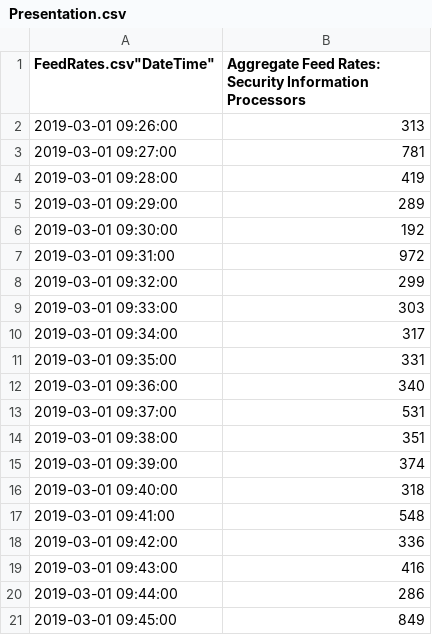
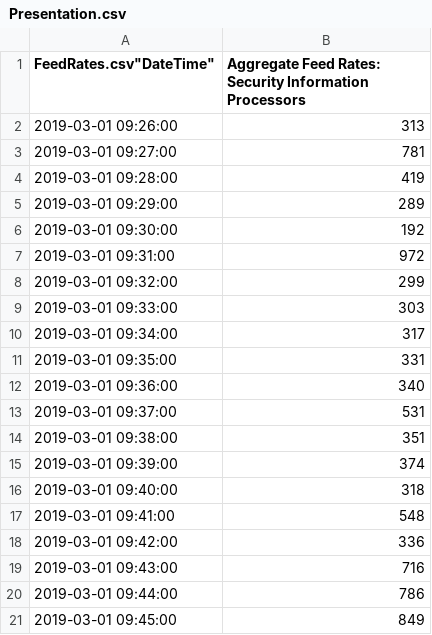
Before and after one commit to hclarke77/SE2019_Project, a CSV file: Presentation.csv, drawn as a sheet; the diff names each change by its address in the sheet, - before the commit and + after, or states it on an @@ line.

Commit message:
Presentation ish

```diff
--- a/Presentation.csv
+++ b/Presentation.csv
-B19: 416
+B19: 716
-B20: 286
+B20: 786
```
Also changed, not shown: 5 other files.
